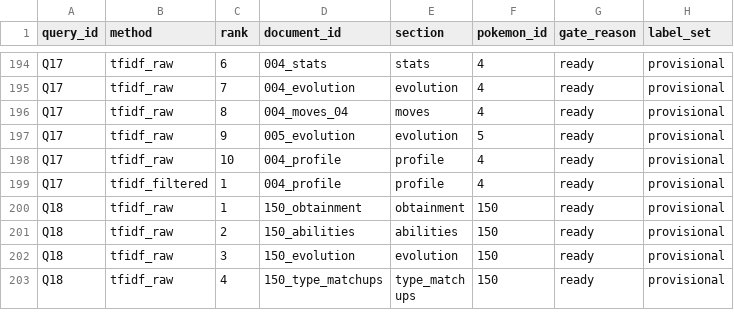
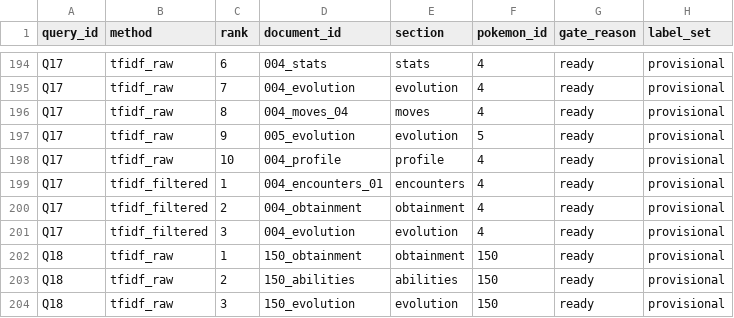
Before and after one commit to LVSigoli/smart-pokedex, a CSV file: data/evaluation/chatbot_retrieval_rankings.csv, drawn as a sheet; only a part is shown, gaps mark what is left out; the shorter side is filled out with more unchanged rows.

```diff
--- a/data/evaluation/chatbot_retrieval_rankings.csv
+++ b/data/evaluation/chatbot_retrieval_rankings.csv
@@ -198,3 +198,5 @@ Q17,tfidf_raw,9,005_evolution,evolution,5,ready,provisional
 Q17,tfidf_raw,10,004_profile,profile,4,ready,provisional
-Q17,tfidf_filtered,1,004_profile,profile,4,ready,provisional
+Q17,tfidf_filtered,1,004_encounters_01,encounters,4,ready,provisional
+Q17,tfidf_filtered,2,004_obtainment,obtainment,4,ready,provisional
+Q17,tfidf_filtered,3,004_evolution,evolution,4,ready,provisional
 Q18,tfidf_raw,1,150_obtainment,obtainment,150,ready,provisional
```
Also changed, not shown: data/evaluation/chatbot_retrieval_metrics_by_query.csv, data/evaluation/chatbot_retrieval_metrics_summary.csv, 7 other files.
